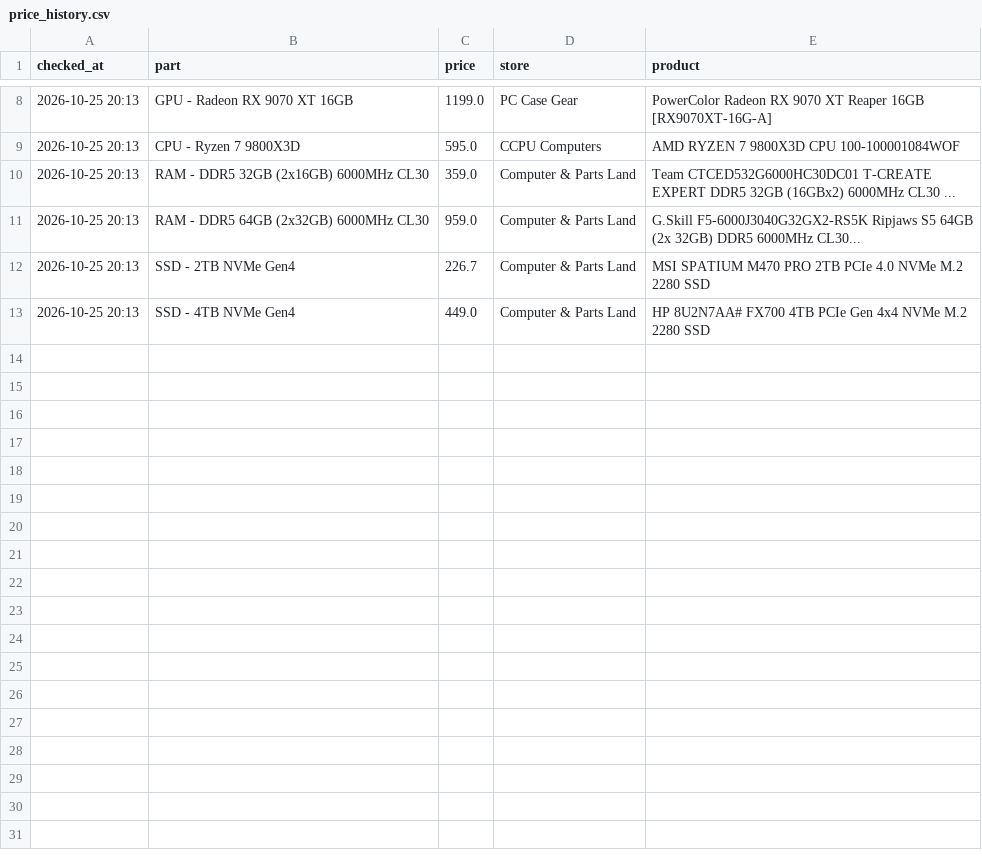
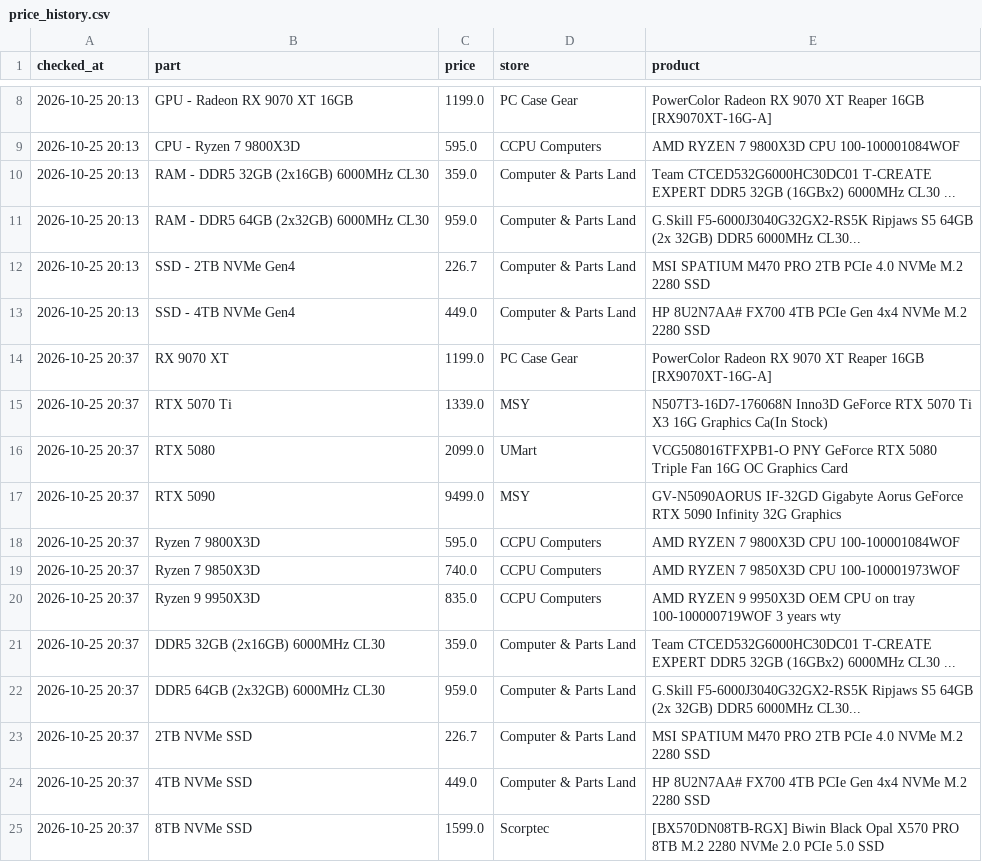
Before and after one commit to rickybischoff1994/pc-deal-tracker, a CSV file: price_history.csv, drawn as a sheet; only a part is shown, gaps mark what is left out; the diff names each change by its address in the sheet, - before the commit and + after, or states it on an @@ line.

```diff
--- a/price_history.csv
+++ b/price_history.csv
+row 14: 2026-10-25 20:37 | RX 9070 XT | 1199.0 | PC Case Gear | PowerColor Radeon RX 9070 XT Reaper 16GB [RX9070XT-16G-A]
+row 15: 2026-10-25 20:37 | RTX 5070 Ti | 1339.0 | MSY | N507T3-16D7-176068N Inno3D GeForce RTX 5070 Ti X3 16G Graphics Ca(In Stock)
+row 16: 2026-10-25 20:37 | RTX 5080 | 2099.0 | UMart | VCG508016TFXPB1-O PNY GeForce RTX 5080 Triple Fan 16G OC Graphics Card
+row 17: 2026-10-25 20:37 | RTX 5090 | 9499.0 | MSY | GV-N5090AORUS IF-32GD Gigabyte Aorus GeForce RTX 5090 Infinity 32G Graphics
+row 18: 2026-10-25 20:37 | Ryzen 7 9800X3D | 595.0 | CCPU Computers | AMD RYZEN 7 9800X3D CPU 100-100001084WOF
+row 19: 2026-10-25 20:37 | Ryzen 7 9850X3D | 740.0 | CCPU Computers | AMD RYZEN 7 9850X3D CPU 100-100001973WOF
+row 20: 2026-10-25 20:37 | Ryzen 9 9950X3D | 835.0 | CCPU Computers | AMD RYZEN 9 9950X3D OEM CPU on tray 100-100000719WOF 3 years wty
+row 21: 2026-10-25 20:37 | DDR5 32GB (2x16GB) 6000MHz CL30 | 359.0 | Computer & Parts Land | Team CTCED532G6000HC30DC01 T-CREATE EXPERT DDR5 32GB (16GBx2) 6000MHz CL30 ...
+row 22: 2026-10-25 20:37 | DDR5 64GB (2x32GB) 6000MHz CL30 | 959.0 | Computer & Parts Land | G.Skill F5-6000J3040G32GX2-RS5K Ripjaws S5 64GB (2x 32GB) DDR5 6000MHz CL30...
+row 23: 2026-10-25 20:37 | 2TB NVMe SSD | 226.7 | Computer & Parts Land | MSI SPATIUM M470 PRO 2TB PCIe 4.0 NVMe M.2 2280 SSD
+row 24: 2026-10-25 20:37 | 4TB NVMe SSD | 449.0 | Computer & Parts Land | HP 8U2N7AA# FX700 4TB PCIe Gen 4x4 NVMe M.2 2280 SSD
+row 25: 2026-10-25 20:37 | 8TB NVMe SSD | 1599.0 | Scorptec | [BX570DN08TB-RGX] Biwin Black Opal X570 PRO 8TB M.2 2280 NVMe 2.0 PCIe 5.0 SSD
```
Also changed, not shown: 2 other files.
